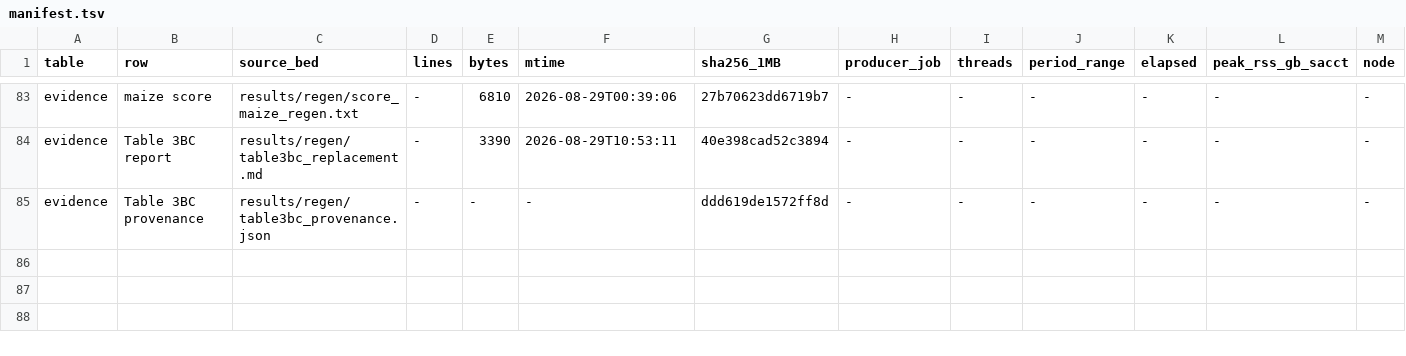
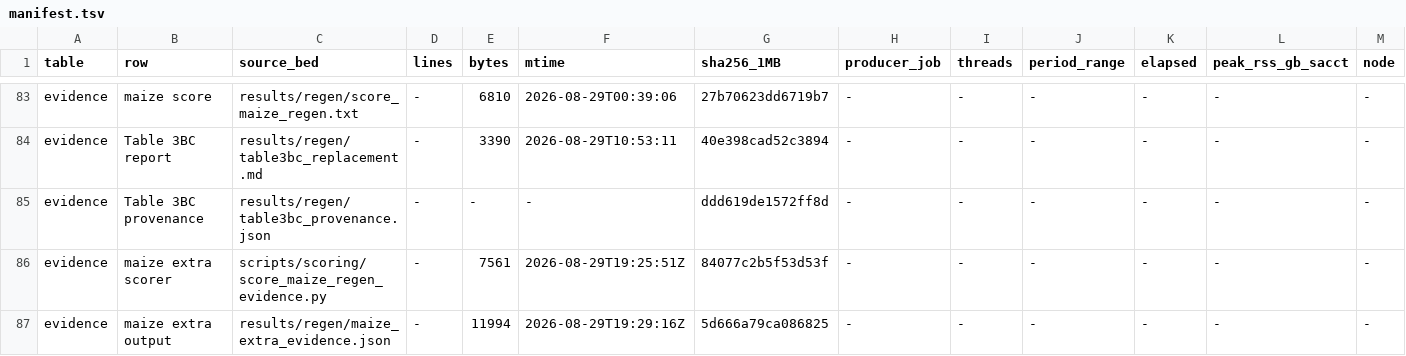
Before and after one commit to wyim-pgl/bwt-algorithm, a TSV file: results/manifest.tsv, drawn as a sheet; only a part is shown, gaps mark what is left out; rows hold the shown columns only; the diff names each change by its address in the sheet, - before the commit and + after, or states it on an @@ line.

Commit message:
docs: resolve regenerated-evidence review blockers
Quarantine the withdrawn Figure 1 CSV, renderer, PNG and PDF under superseded names, and leave an explicit pending placeholder for job 6129408.

Deposit a reproducible maize scorer and machine-readable output covering Table 3A, the coordinate-only post-merge sweep and 100-200 bp totals, with exact commands, input hashes and manifest entries.

```diff
--- a/results/manifest.tsv
+++ b/results/manifest.tsv
+row 86: evidence | maize extra scorer | scripts/scoring/score_maize_regen_evidence.py | - | 7561 | 2026-08-29T19:25:51Z | 84077c2b5f53d53f | - | - | - | - | - | -
+row 87: evidence | maize extra output | results/regen/maize_extra_evidence.json | - | 11994 | 2026-08-29T19:29:16Z | 5d666a79ca086825 | - | - | - | - | - | -
```
Also changed, not shown: 11 other files.
